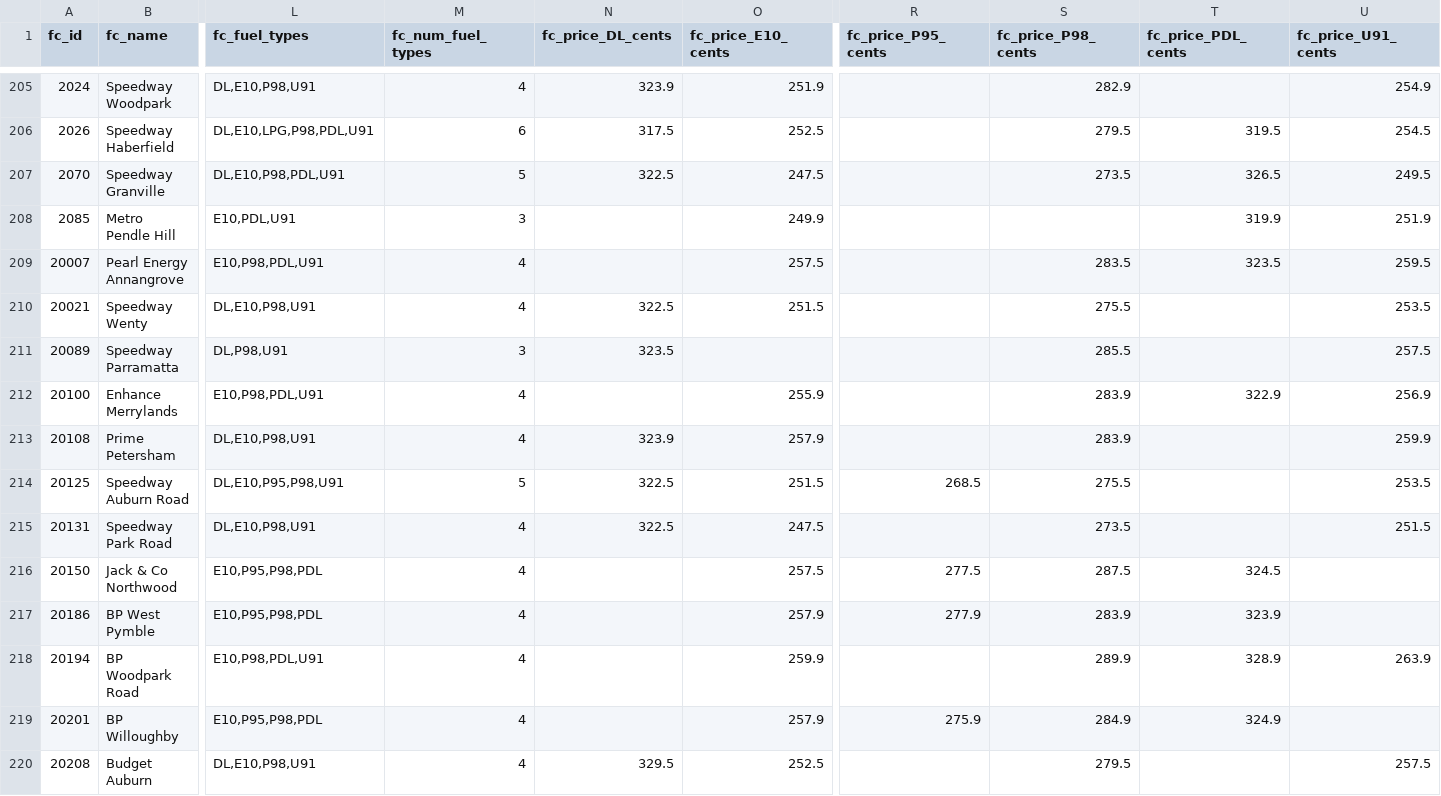
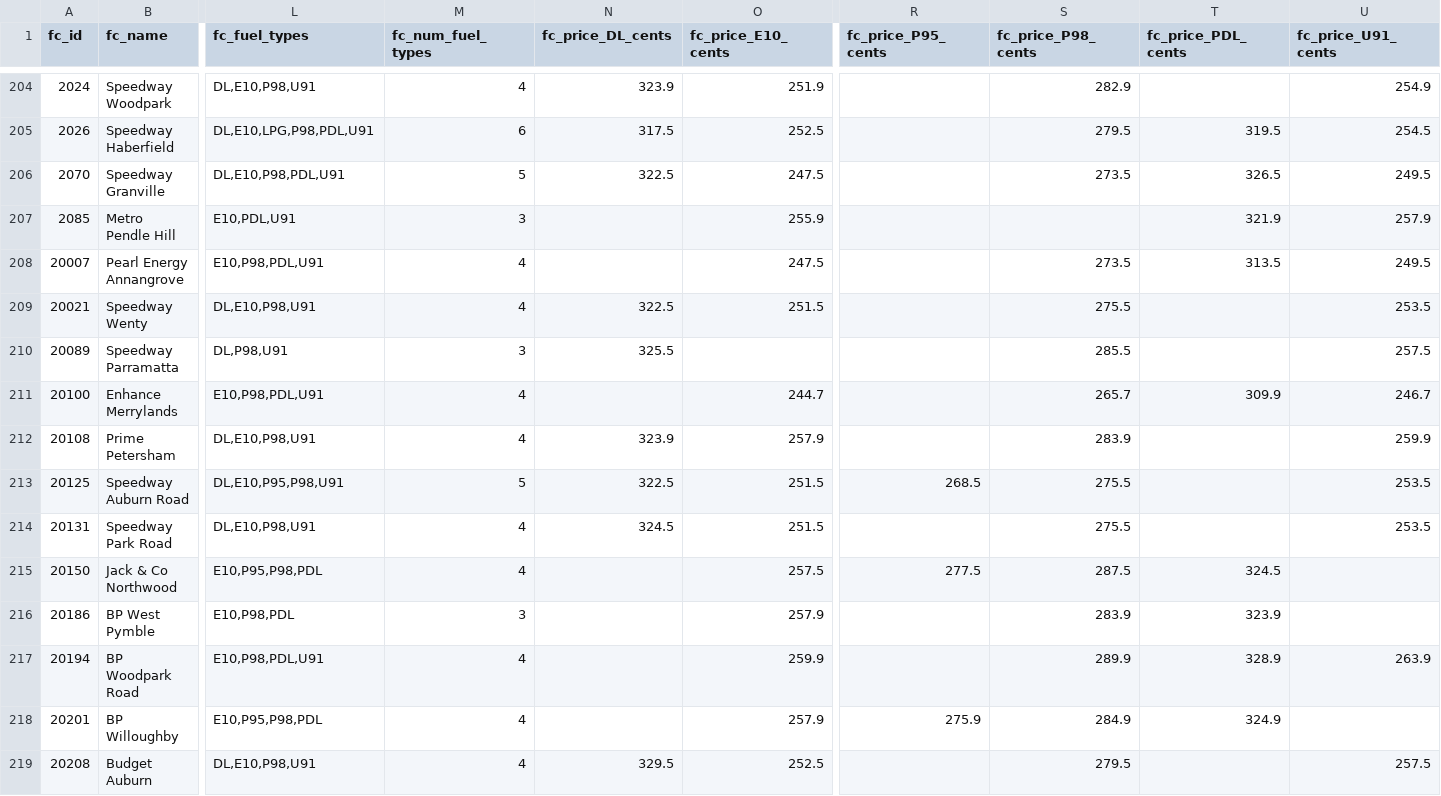
Before and after one commit to clobots/reFuel, a CSV file: data/clean/fuelcheck_stations.csv, drawn as a sheet; only a part is shown, gaps mark what is left out; addresses are those after the commit; the diff covers the shown part only; the diff names each change by its address in the sheet, - before the commit and + after, or states it on an @@ line.

```diff
--- a/data/clean/fuelcheck_stations.csv
+++ b/data/clean/fuelcheck_stations.csv
-O207 (fc_price_E10_cents): 249.9
+O207 (fc_price_E10_cents): 255.9
-T207 (fc_price_PDL_cents): 319.9
+T207 (fc_price_PDL_cents): 321.9
-U207 (fc_price_U91_cents): 251.9
+U207 (fc_price_U91_cents): 257.9
-O208 (fc_price_E10_cents): 257.5
+O208 (fc_price_E10_cents): 247.5
-S208 (fc_price_P98_cents): 283.5
+S208 (fc_price_P98_cents): 273.5
-T208 (fc_price_PDL_cents): 323.5
+T208 (fc_price_PDL_cents): 313.5
-U208 (fc_price_U91_cents): 259.5
+U208 (fc_price_U91_cents): 249.5
-N210 (fc_price_DL_cents): 323.5
+N210 (fc_price_DL_cents): 325.5
-O211 (fc_price_E10_cents): 255.9
+O211 (fc_price_E10_cents): 244.7
-S211 (fc_price_P98_cents): 283.9
+S211 (fc_price_P98_cents): 265.7
-T211 (fc_price_PDL_cents): 322.9
+T211 (fc_price_PDL_cents): 309.9
-U211 (fc_price_U91_cents): 256.9
+U211 (fc_price_U91_cents): 246.7
-N214 (fc_price_DL_cents): 322.5
+N214 (fc_price_DL_cents): 324.5
-O214 (fc_price_E10_cents): 247.5
+O214 (fc_price_E10_cents): 251.5
-S214 (fc_price_P98_cents): 273.5
+S214 (fc_price_P98_cents): 275.5
-U214 (fc_price_U91_cents): 251.5
+U214 (fc_price_U91_cents): 253.5
-L216 (fc_fuel_types): E10,P95,P98,PDL
+L216 (fc_fuel_types): E10,P98,PDL
-M216 (fc_num_fuel_types): 4
+M216 (fc_num_fuel_types): 3
-R216 (fc_price_P95_cents): 277.9
+R216 (fc_price_P95_cents): (empty)
```
Also changed, not shown: 1 added row, 2 removed rows and 124 edited cells elsewhere in this file, data/clean/matched_stations.csv, 2 other files.
